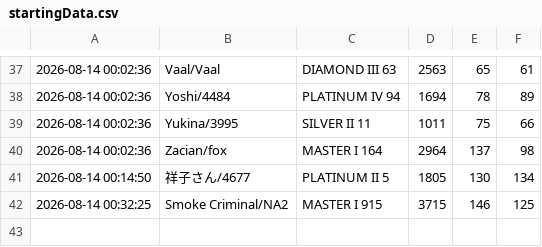
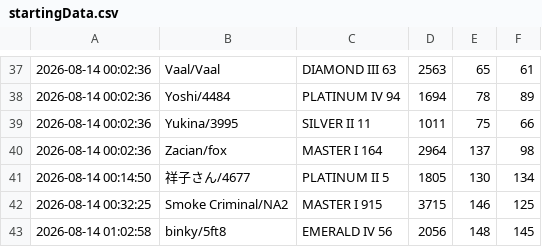
Before and after one commit to LOLUTDCLIMBCHALLENGE/LOLUTDCLIMBCHALLENGE.github.io, a CSV file: data/startingData.csv, drawn as a sheet; only a part is shown, gaps mark what is left out.

Commit message:
Update startingData.csv

```diff
--- a/data/startingData.csv
+++ b/data/startingData.csv
@@ -42 +42,2 @@
 2026-08-14 00:32:25,Smoke Criminal/NA2,MASTER I 915,3715,146,125
+2026-08-14 01:02:58,binky/5ft8,EMERALD IV 56,2056,148,145
```
